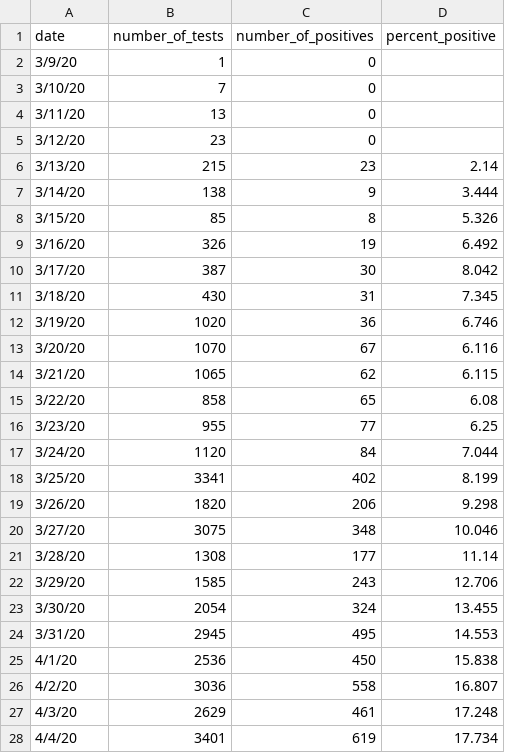
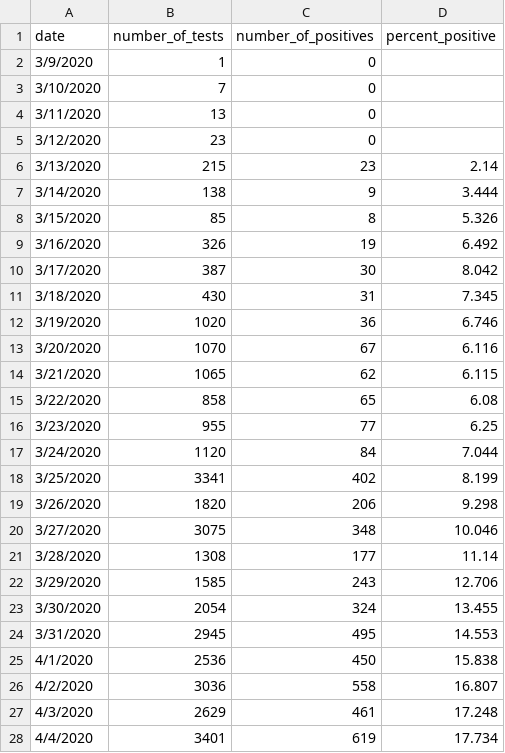
Before and after one commit to MikeBrownMedia/state-of-maryland.github.io, a CSV file: TestingGraph/DailyTestingData.csv, drawn as a sheet; only a part is shown; the diff covers the shown part only.

Commit message:
Update Date to full year

```diff
--- a/TestingGraph/DailyTestingData.csv
+++ b/TestingGraph/DailyTestingData.csv
@@ -1,28 +1,28 @@
 date,number_of_tests,number_of_positives,percent_positive
-3/9/20,1,0,
-3/10/20,7,0,
-3/11/20,13,0,
-3/12/20,23,0,
-3/13/20,215,23,2.14
-3/14/20,138,9,3.444
-3/15/20,85,8,5.326
-3/16/20,326,19,6.492
-3/17/20,387,30,8.042
-3/18/20,430,31,7.345
-3/19/20,1020,36,6.746
-3/20/20,1070,67,6.116
-3/21/20,1065,62,6.115
-3/22/20,858,65,6.08
-3/23/20,955,77,6.25
-3/24/20,1120,84,7.044
-3/25/20,3341,402,8.199
-3/26/20,1820,206,9.298
-3/27/20,3075,348,10.046
-3/28/20,1308,177,11.14
-3/29/20,1585,243,12.706
-3/30/20,2054,324,13.455
-3/31/20,2945,495,14.553
-4/1/20,2536,450,15.838
-4/2/20,3036,558,16.807
-4/3/20,2629,461,17.248
-4/4/20,3401,619,17.734
+3/9/2020,1,0,
+3/10/2020,7,0,
+3/11/2020,13,0,
+3/12/2020,23,0,
+3/13/2020,215,23,2.14
+3/14/2020,138,9,3.444
+3/15/2020,85,8,5.326
+3/16/2020,326,19,6.492
+3/17/2020,387,30,8.042
+3/18/2020,430,31,7.345
+3/19/2020,1020,36,6.746
+3/20/2020,1070,67,6.116
+3/21/2020,1065,62,6.115
+3/22/2020,858,65,6.08
+3/23/2020,955,77,6.25
+3/24/2020,1120,84,7.044
+3/25/2020,3341,402,8.199
+3/26/2020,1820,206,9.298
+3/27/2020,3075,348,10.046
+3/28/2020,1308,177,11.14
+3/29/2020,1585,243,12.706
+3/30/2020,2054,324,13.455
+3/31/2020,2945,495,14.553
+4/1/2020,2536,450,15.838
+4/2/2020,3036,558,16.807
+4/3/2020,2629,461,17.248
+4/4/2020,3401,619,17.734
```
Also changed, not shown: 50 edited cells elsewhere in this file.
